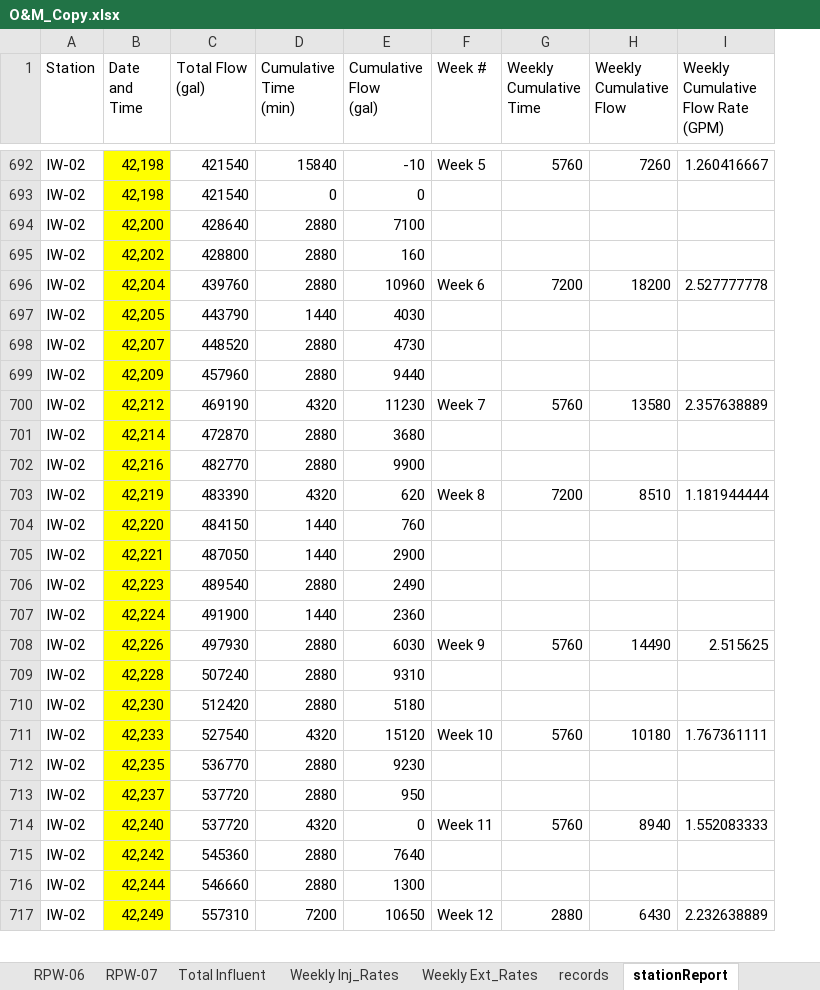
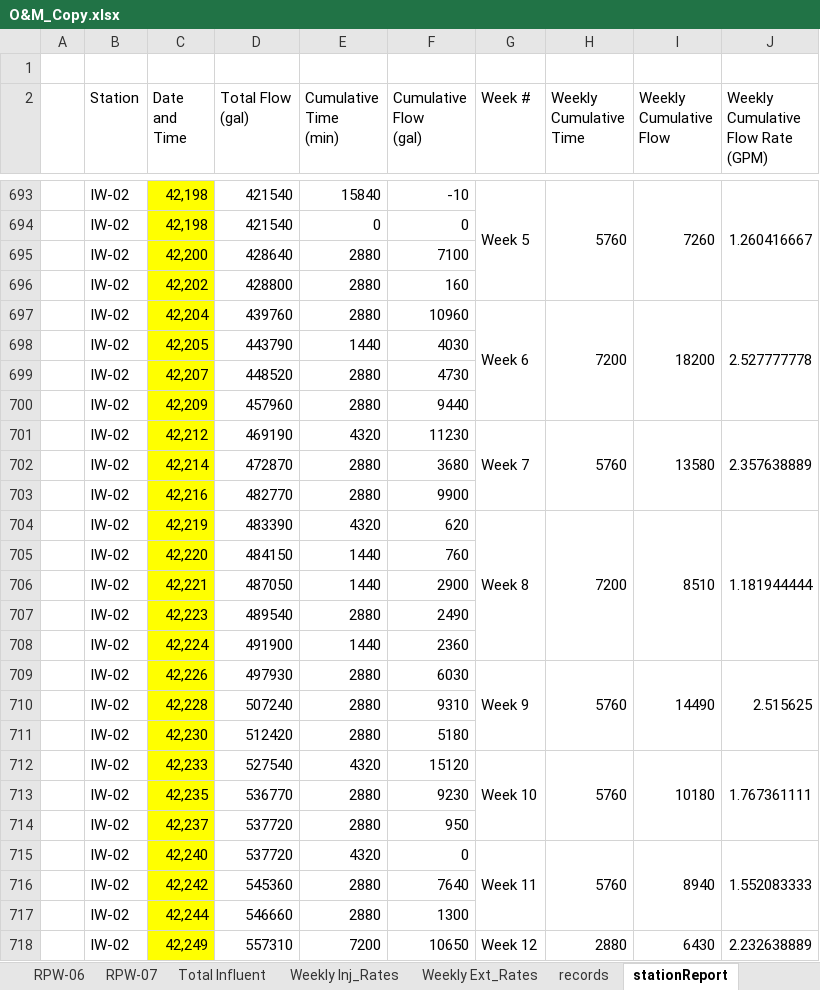
Before and after one commit to JamesPinkard/ExcelChartTool, an Excel workbook: OpenxmlConsoleApplication/bin/Debug/O&M_Copy.xlsx, sheet stationReport, drawn as a sheet; only a part is shown, gaps mark what is left out; values as stored, in another font and other column widths than the file's, no borders; addresses are those after the commit; the diff covers the shown part only; the diff names each change by its address in the sheet, - before the commit and + after, or states it on an @@ line.

Commit message:
Finished Worksheet Formatter that merges cells

```diff
--- a/OpenxmlConsoleApplication/bin/Debug/O&M_Copy.xlsx (sheet stationReport)
+++ b/OpenxmlConsoleApplication/bin/Debug/O&M_Copy.xlsx (sheet stationReport)
+column A, empty
+row 1: (empty)
+G693:G696 merged
+H693:H696 merged
+I693:I696 merged
+J693:J696 merged
+G697:G700 merged
+H697:H700 merged
+I697:I700 merged
+J697:J700 merged
+G701:G703 merged
+H701:H703 merged
+I701:I703 merged
+J701:J703 merged
+G704:G708 merged
+H704:H708 merged
+I704:I708 merged
+J704:J708 merged
+G709:G711 merged
+H709:H711 merged
+I709:I711 merged
+J709:J711 merged
+G712:G714 merged
+H712:H714 merged
+I712:I714 merged
+J712:J714 merged
+G715:G717 merged
+H715:H717 merged
+I715:I717 merged
+J715:J717 merged
+G718:G719 merged
+H718:H719 merged
+I718:I719 merged
+J718:J719 merged
```
Also changed, not shown: merged cells elsewhere in this sheet, 19 other files.
